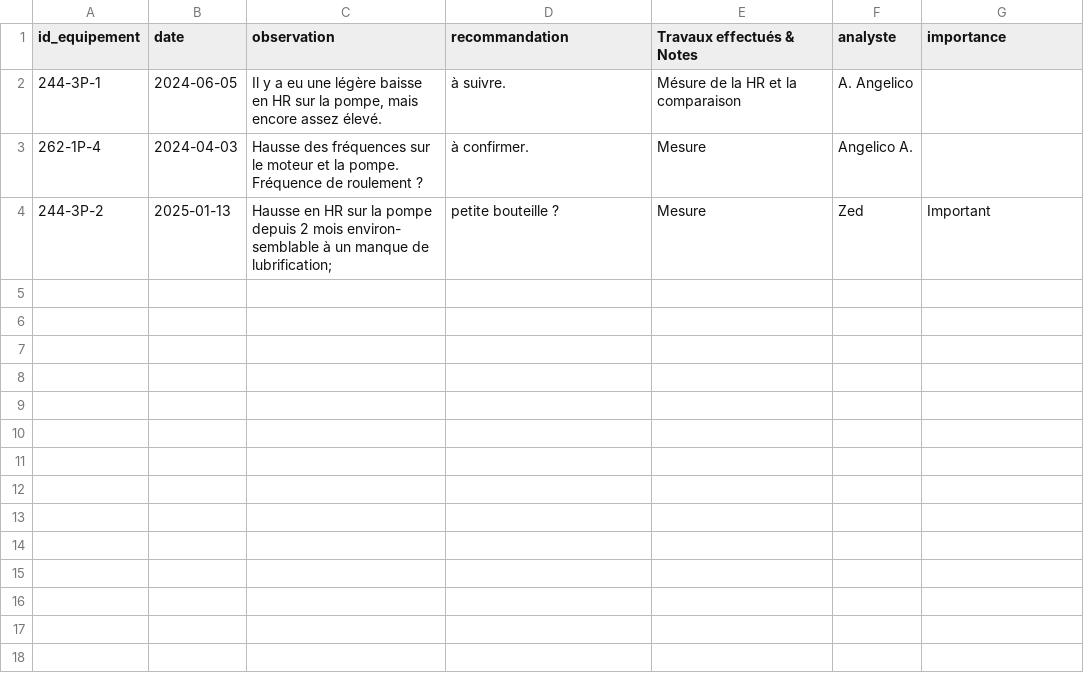
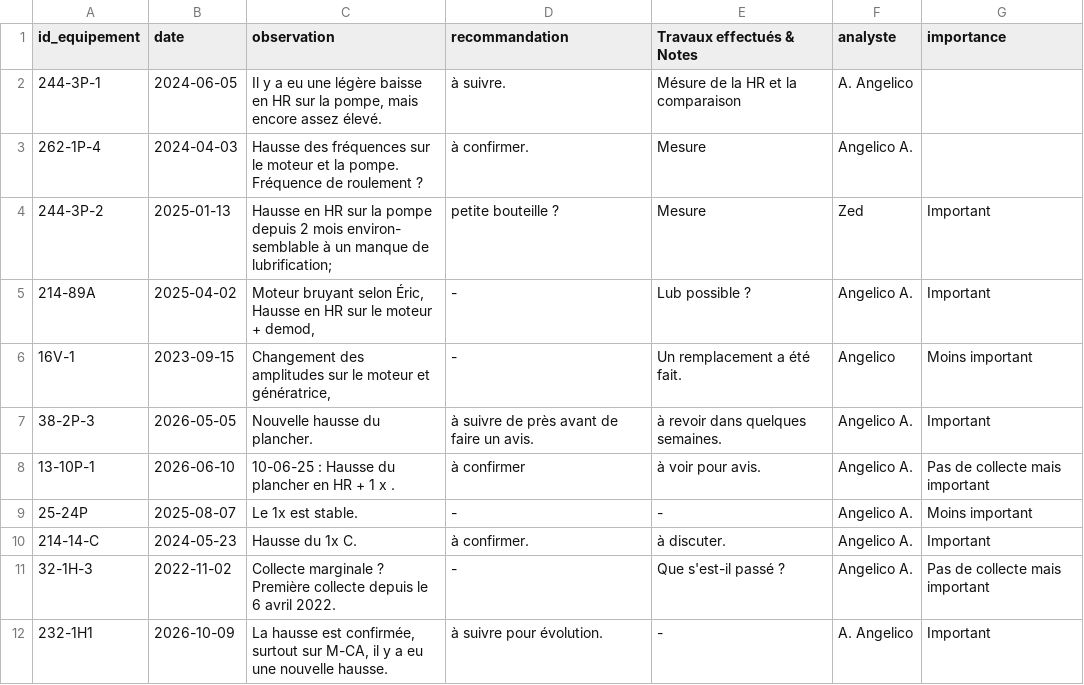
Before and after one commit to ZARAVITA/project_digitalisation_industriel, a CSV file: data/observations.csv, drawn as a sheet; the diff names each change by its address in the sheet, - before the commit and + after, or states it on an @@ line.

Commit message:
Ajout de plus obs.csv

```diff
--- a/data/observations.csv
+++ b/data/observations.csv
+row 5: 214-89A | 2025-04-02 | Moteur bruyant selon Éric, Hausse en HR sur le moteur + demod, | - | Lub possible ? | Angelico A. | Important
+row 6: 16V-1 | 2023-09-15 | Changement des amplitudes sur le moteur et génératrice, | - | Un remplacement a été fait. | Angelico | Moins important
+row 7: 38-2P-3 | 2026-05-05 | Nouvelle hausse du plancher. | à suivre de près avant de faire un avis. | à revoir dans quelques semaines. | Angelico A. | Important
+row 8: 13-10P-1 | 2026-06-10 | 10-06-25 : Hausse du plancher en HR + 1 x . | à confirmer | à voir pour avis. | Angelico A. | Pas de collecte mais important
+row 9: 25-24P | 2025-08-07 | Le 1x est stable. | - | - | Angelico A. | Moins important
+row 10: 214-14-C | 2024-05-23 | Hausse du 1x C. | à confirmer. | à discuter. | Angelico A. | Important
+row 11: 32-1H-3 | 2022-11-02 | Collecte marginale ? Première collecte depuis le 6 avril 2022. | - | Que s'est-il passé ? | Angelico A. | Pas de collecte mais important
+row 12: 232-1H1 | 2026-10-09 | La hausse est confirmée, surtout sur M-CA, il y a eu une nouvelle hausse. | à suivre pour évolution. | - | A. Angelico | Important
```
